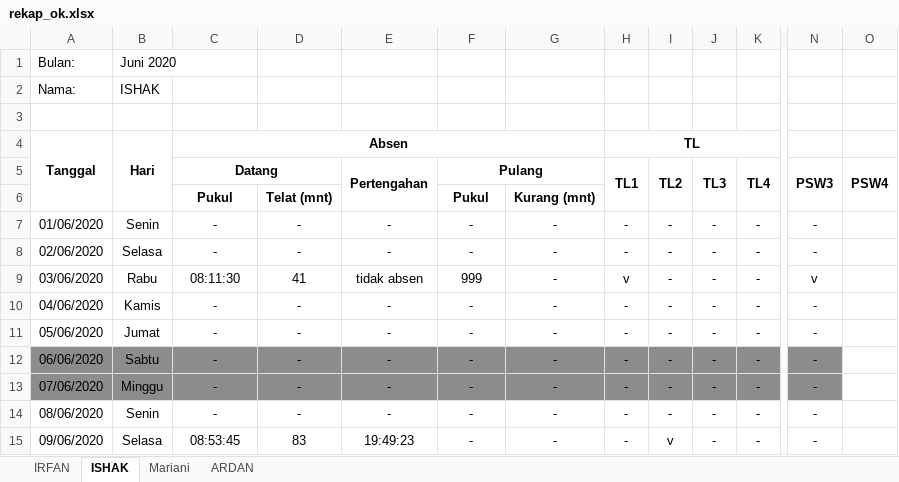
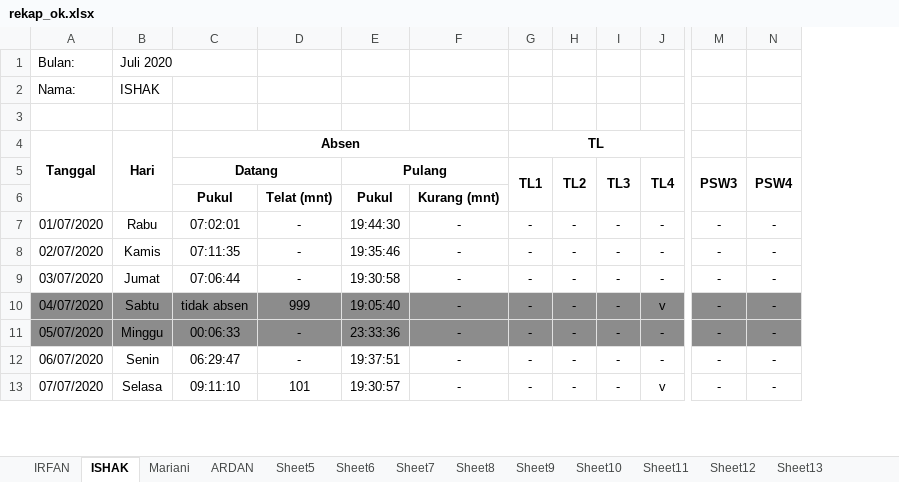
Before and after one commit to statistician7741/absen, an Excel workbook: rekap_ok.xlsx, sheet ISHAK, drawn as a sheet; only a part is shown, gaps mark what is left out; values as stored, in another font and other column widths than the file's, no borders; removed rows and columns are numbered as before the commit, all else as after; rows hold the shown columns only; the diff covers the shown part only; the diff names each change by its address in the sheet, - before the commit and + after, or states it on an @@ line.

```diff
--- a/rekap_ok.xlsx (sheet ISHAK)
+++ b/rekap_ok.xlsx (sheet ISHAK)
+sheet tab: Sheet5
+sheet tab: Sheet6
+sheet tab: Sheet7
+sheet tab: Sheet8
+sheet tab: Sheet9
+sheet tab: Sheet10
+sheet tab: Sheet11
+sheet tab: Sheet12
+sheet tab: Sheet13
-column A, rows 1-4: Bulan: | Nama: |  | Tanggal; rows 9-15: 03/06/2020 | 04/06/2020 | 05/06/2020 | 06/06/2020 | 07/06/2020 | 08/06/2020 | 09/06/2020
+column A, rows 1-13: Bulan: | Nama: |  | Tanggal |  |  | 01/07/2020 | 02/07/2020 | 03/07/2020 | 04/07/2020 | 05/07/2020 | 06/07/2020 | 07/07/2020
-column E (Pertengahan), rows 9-15: tidak absen | - | - | - | - | - | 19:49:23
-B1: Juni 2020
+B1: Juli 2020
-row 7: 01/06/2020 | Senin | - | - | - | - | - | - | - | - | - | -
-row 8: 02/06/2020 | Selasa | - | - | - | - | - | - | - | - | - | -
-C7 (Datang): 08:11:30
+C7 (Datang): 07:02:01
-D7: 41
+D7: -
-E7 (Pulang): 999
+E7 (Pulang): 19:44:30
-G7 (TL1): v
+G7 (TL1): -
-M7 (PSW3): v
+M7 (PSW3): -
-N7:N13 (PSW4): (empty)
+N7:N13 (PSW4): -
-C8 (Datang): -
+C8 (Datang): 07:11:35
-E8 (Pulang): -
+E8 (Pulang): 19:35:46
-C9 (Datang): -
+C9 (Datang): 07:06:44
-E9 (Pulang): -
+E9 (Pulang): 19:30:58
-C10 (Datang): -
+C10 (Datang): tidak absen
-D10: -
+D10: 999
-E10 (Pulang): -
+E10 (Pulang): 19:05:40
-J10 (TL4): -
+J10 (TL4): v
-N10:N11 fill: none
+N10:N11 fill: #8C8C8C
-C11 (Datang): -
+C11 (Datang): 00:06:33
-E11 (Pulang): -
+E11 (Pulang): 23:33:36
-C12 (Datang): -
+C12 (Datang): 06:29:47
-E12 (Pulang): -
+E12 (Pulang): 19:37:51
-C13 (Datang): 08:53:45
+C13 (Datang): 09:11:10
-D13: 83
+D13: 101
-E13 (Pulang): -
+E13 (Pulang): 19:30:57
-H13 (TL2): v
+H13 (TL2): -
-J13 (TL4): -
+J13 (TL4): v
```
Also changed, not shown: 3 added rows, 70 edited cells and cell formats elsewhere in this sheet, sheet IRFAN, sheet ARDAN, sheet Mariani, other sheet tabs, rekap_ppnpns.xlsx, 8 other files.
